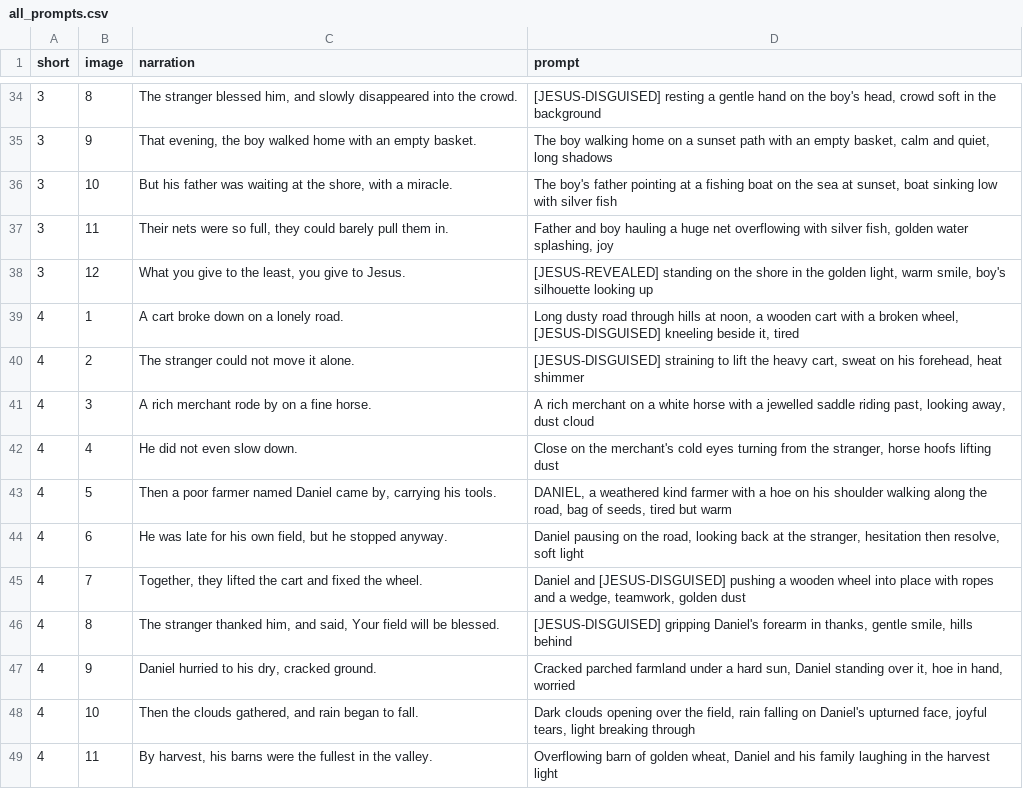
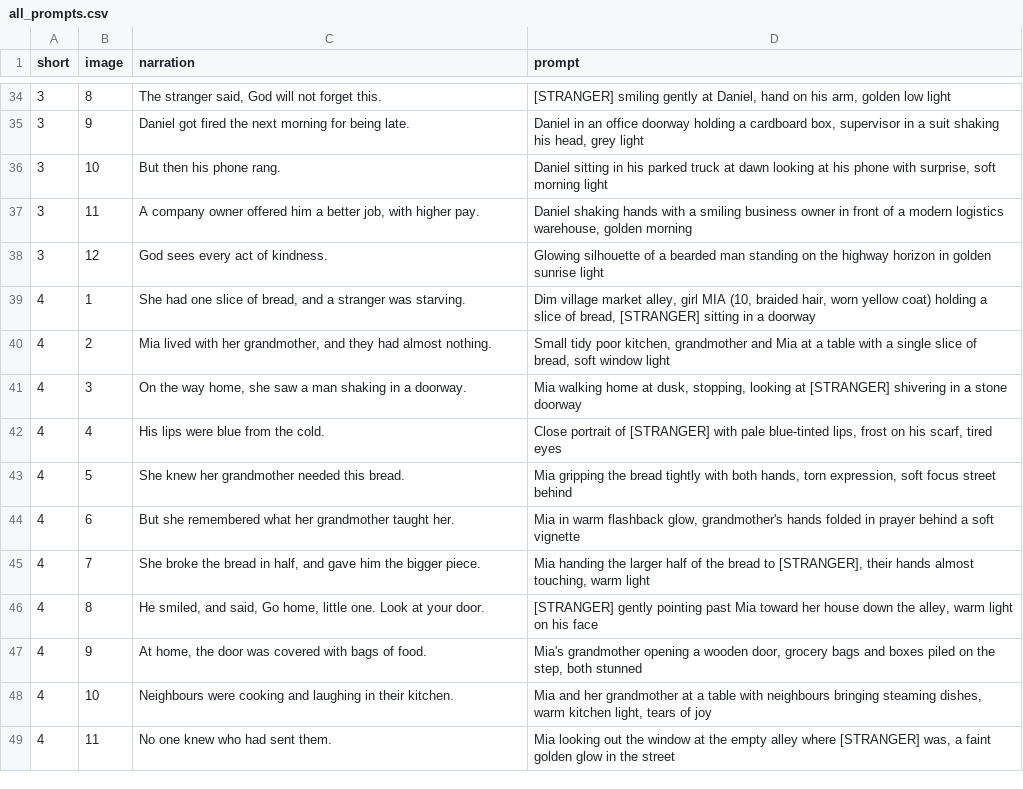
Before and after one commit to aaronfx/Dualview, a CSV file: jesus-shorts/pack/all_prompts.csv, drawn as a sheet; only a part is shown, gaps mark what is left out; the diff covers the shown part only.

```diff
--- a/jesus-shorts/pack/all_prompts.csv
+++ b/jesus-shorts/pack/all_prompts.csv
@@ -34,16 +34,16 @@ short,image,narration,prompt
-3,8,"The stranger blessed him, and slowly disappeared into the crowd.","[JESUS-DISGUISED] resting a gentle hand on the boy's head, crowd soft in the background"
-3,9,"That evening, the boy walked home with an empty basket.","The boy walking home on a sunset path with an empty basket, calm and quiet, long shadows"
-3,10,"But his father was waiting at the shore, with a miracle.","The boy's father pointing at a fishing boat on the sea at sunset, boat sinking low with silver fish"
-3,11,"Their nets were so full, they could barely pull them in.","Father and boy hauling a huge net overflowing with silver fish, golden water splashing, joy"
-3,12,"What you give to the least, you give to Jesus.","[JESUS-REVEALED] standing on the shore in the golden light, warm smile, boy's silhouette looking up"
-4,1,A cart broke down on a lonely road.,"Long dusty road through hills at noon, a wooden cart with a broken wheel, [JESUS-DISGUISED] kneeling beside it, tired"
-4,2,The stranger could not move it alone.,"[JESUS-DISGUISED] straining to lift the heavy cart, sweat on his forehead, heat shimmer"
-4,3,A rich merchant rode by on a fine horse.,"A rich merchant on a white horse with a jewelled saddle riding past, looking away, dust cloud"
-4,4,He did not even slow down.,"Close on the merchant's cold eyes turning from the stranger, horse hoofs lifting dust"
-4,5,"Then a poor farmer named Daniel came by, carrying his tools.","DANIEL, a weathered kind farmer with a hoe on his shoulder walking along the road, bag of seeds, tired but warm"
-4,6,"He was late for his own field, but he stopped anyway.","Daniel pausing on the road, looking back at the stranger, hesitation then resolve, soft light"
-4,7,"Together, they lifted the cart and fixed the wheel.","Daniel and [JESUS-DISGUISED] pushing a wooden wheel into place with ropes and a wedge, teamwork, golden dust"
-4,8,"The stranger thanked him, and said, Your field will be blessed.","[JESUS-DISGUISED] gripping Daniel's forearm in thanks, gentle smile, hills behind"
-4,9,"Daniel hurried to his dry, cracked ground.","Cracked parched farmland under a hard sun, Daniel standing over it, hoe in hand, worried"
-4,10,"Then the clouds gathered, and rain began to fall.","Dark clouds opening over the field, rain falling on Daniel's upturned face, joyful tears, light breaking through"
-4,11,"By harvest, his barns were the fullest in the valley.","Overflowing barn of golden wheat, Daniel and his family laughing in the harvest light"
+3,8,"The stranger said, God will not forget this.","[STRANGER] smiling gently at Daniel, hand on his arm, golden low light"
+3,9,Daniel got fired the next morning for being late.,"Daniel in an office doorway holding a cardboard box, supervisor in a suit shaking his head, grey light"
+3,10,But then his phone rang.,"Daniel sitting in his parked truck at dawn looking at his phone with surprise, soft morning light"
+3,11,"A company owner offered him a better job, with higher pay.","Daniel shaking hands with a smiling business owner in front of a modern logistics warehouse, golden morning"
+3,12,God sees every act of kindness.,Glowing silhouette of a bearded man standing on the highway horizon in golden sunrise light
+4,1,"She had one slice of bread, and a stranger was starving.","Dim village market alley, girl MIA (10, braided hair, worn yellow coat) holding a slice of bread, [STRANGER] sitting in a doorway"
+4,2,"Mia lived with her grandmother, and they had almost nothing.","Small tidy poor kitchen, grandmother and Mia at a table with a single slice of bread, soft window light"
+4,3,"On the way home, she saw a man shaking in a doorway.","Mia walking home at dusk, stopping, looking at [STRANGER] shivering in a stone doorway"
+4,4,His lips were blue from the cold.,"Close portrait of [STRANGER] with pale blue-tinted lips, frost on his scarf, tired eyes"
+4,5,She knew her grandmother needed this bread.,"Mia gripping the bread tightly with both hands, torn expression, soft focus street behind"
+4,6,But she remembered what her grandmother taught her.,"Mia in warm flashback glow, grandmother's hands folded in prayer behind a soft vignette"
+4,7,"She broke the bread in half, and gave him the bigger piece.","Mia handing the larger half of the bread to [STRANGER], their hands almost touching, warm light"
+4,8,"He smiled, and said, Go home, little one. Look at your door.","[STRANGER] gently pointing past Mia toward her house down the alley, warm light on his face"
+4,9,"At home, the door was covered with bags of food.","Mia's grandmother opening a wooden door, grocery bags and boxes piled on the step, both stunned"
+4,10,Neighbours were cooking and laughing in their kitchen.,"Mia and her grandmother at a table with neighbours bringing steaming dishes, warm kitchen light, tears of joy"
+4,11,No one knew who had sent them.,"Mia looking out the window at the empty alley where [STRANGER] was, a faint golden glow in the street"
```
Also changed, not shown: 89 edited cells elsewhere in this file, 19 other files.
